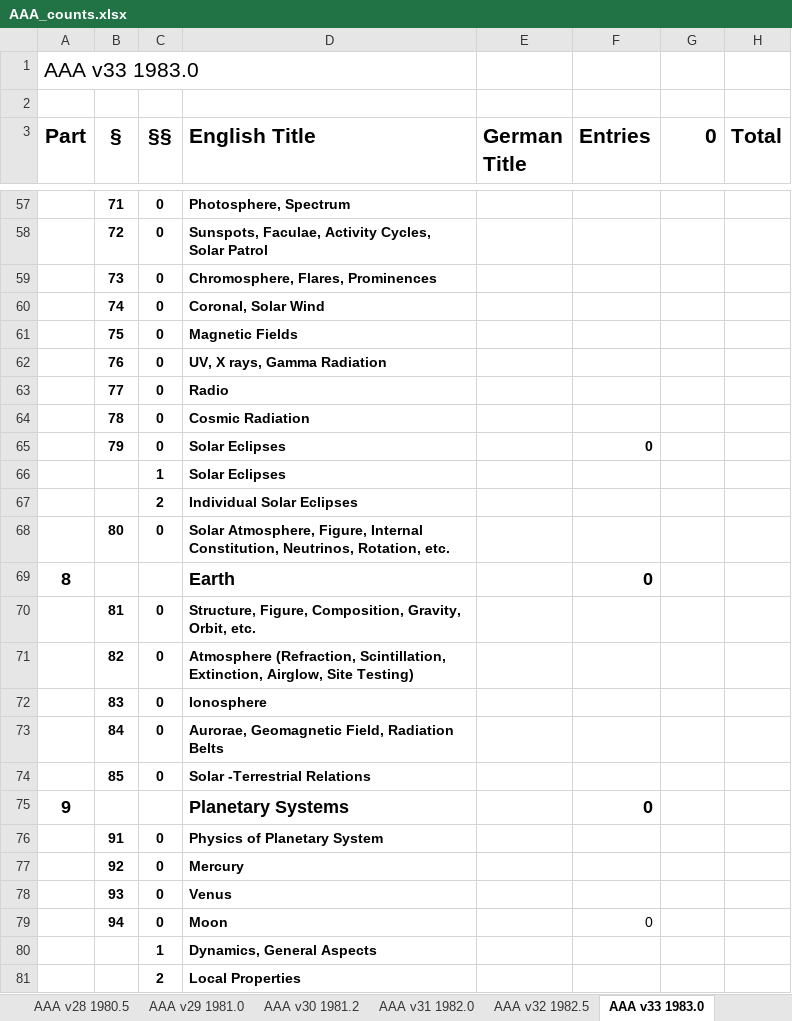
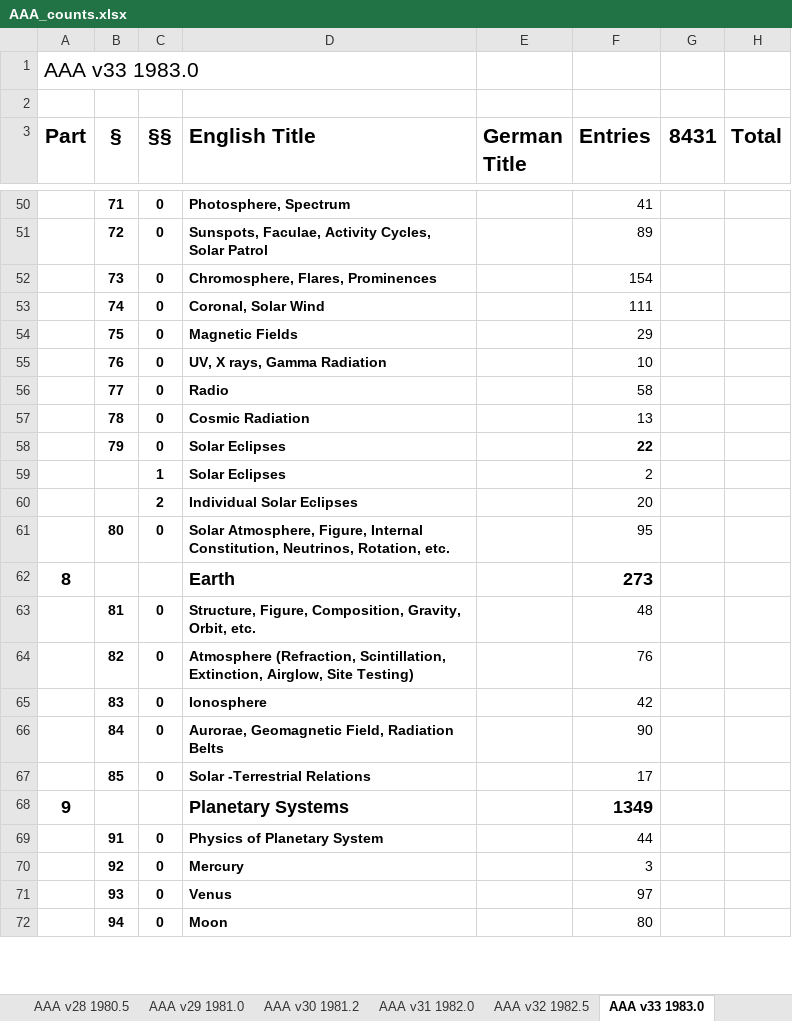
Before and after one commit to JimFowler/books, an Excel workbook: Books20/Data/AAA/AAA_counts.xlsx, sheet AAA v33 1983.0, drawn as a sheet; only a part is shown, gaps mark what is left out; values as stored, in another font and other column widths than the file's, no borders; removed rows and columns are numbered as before the commit, all else as after; the diff covers the shown part only; the diff names each change by its address in the sheet, - before the commit and + after, or states it on an @@ line.

```diff
--- a/Books20/Data/AAA/AAA_counts.xlsx (sheet AAA v33 1983.0)
+++ b/Books20/Data/AAA/AAA_counts.xlsx (sheet AAA v33 1983.0)
-G3: 0
+G3: 8431
-F50 (Entries): (empty)
+F50 (Entries): 41
-F51 (Entries): (empty)
+F51 (Entries): 89
-F52 (Entries): (empty)
+F52 (Entries): 154
-F53 (Entries): (empty)
+F53 (Entries): 111
-F54 (Entries): (empty)
+F54 (Entries): 29
-F55 (Entries): (empty)
+F55 (Entries): 10
-F56 (Entries): (empty)
+F56 (Entries): 58
-F57 (Entries): (empty)
+F57 (Entries): 13
-F58 (Entries): 0
+F58 (Entries): 22
-F59 (Entries): (empty)
+F59 (Entries): 2
-F60 (Entries): (empty)
+F60 (Entries): 20
-F61 (Entries): (empty)
+F61 (Entries): 95
-F62 (Entries): 0
+F62 (Entries): 273
-F63 (Entries): (empty)
+F63 (Entries): 48
-F64 (Entries): (empty)
+F64 (Entries): 76
-F65 (Entries): (empty)
+F65 (Entries): 42
-F66 (Entries): (empty)
+F66 (Entries): 90
-F67 (Entries): (empty)
+F67 (Entries): 17
-F68 (Entries): 0
+F68 (Entries): 1349
-F69 (Entries): (empty)
+F69 (Entries): 44
-F70 (Entries): (empty)
+F70 (Entries): 3
-F71 (Entries): (empty)
+F71 (Entries): 97
-F72 (Entries): 0
+F72 (Entries): 80
-row 80:  |  | 1 | Dynamics, General Aspects
-row 81:  |  | 2 | Local Properties
```
Also changed, not shown: 3 added rows, 15 removed rows, 118 edited cells and cell formats elsewhere in this sheet, other sheet tabs, 1 other file.
